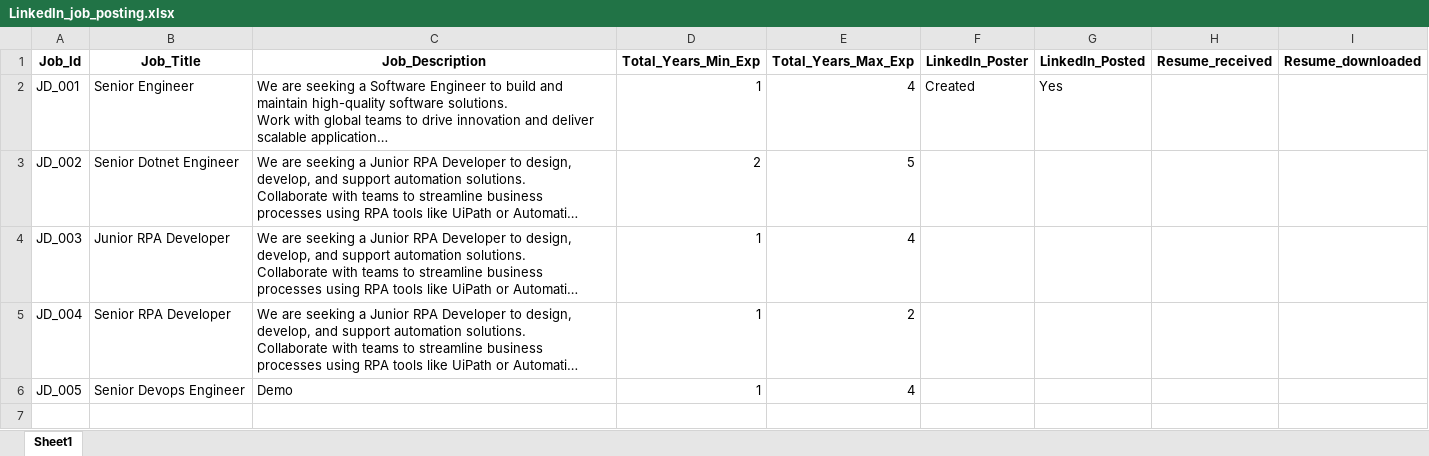
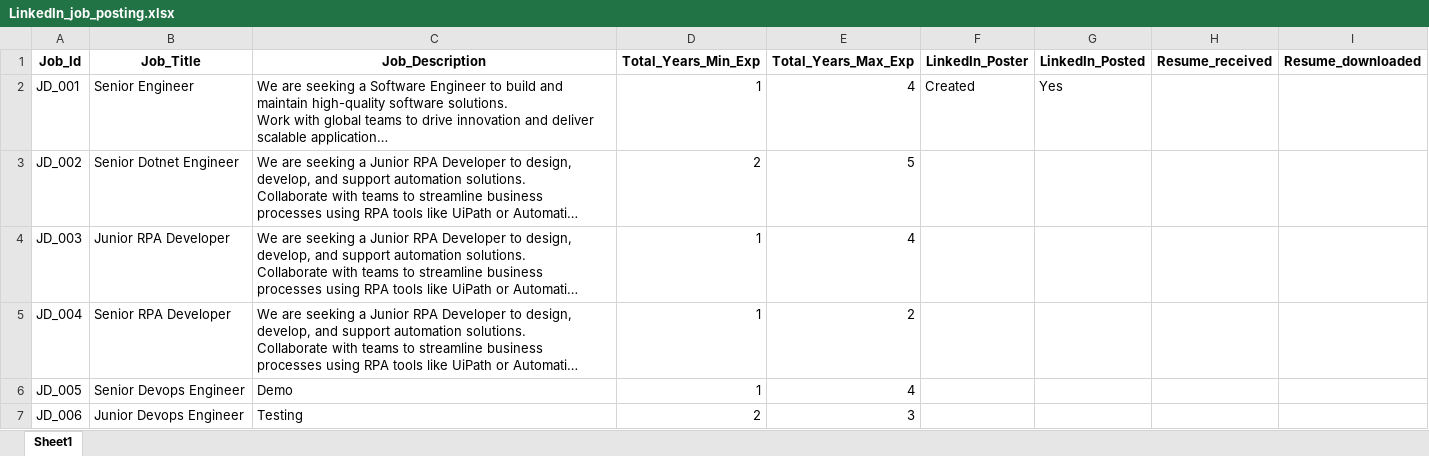
Before and after one commit to M-P-Mohanty/LinkedIn_Automation, an Excel workbook: LinkedIn_job_posting.xlsx, sheet Sheet1, drawn as a sheet; long unchanged cells end in …; values as stored, in another font and other column widths than the file's, no borders; the diff names each change by its address in the sheet, - before the commit and + after, or states it on an @@ line.

Commit message:
Add Job Posting with Job_Id=JD_006

```diff
--- a/LinkedIn_job_posting.xlsx (sheet Sheet1)
+++ b/LinkedIn_job_posting.xlsx (sheet Sheet1)
+row 7: JD_006 | Junior Devops Engineer | Testing | 2 | 3
```
